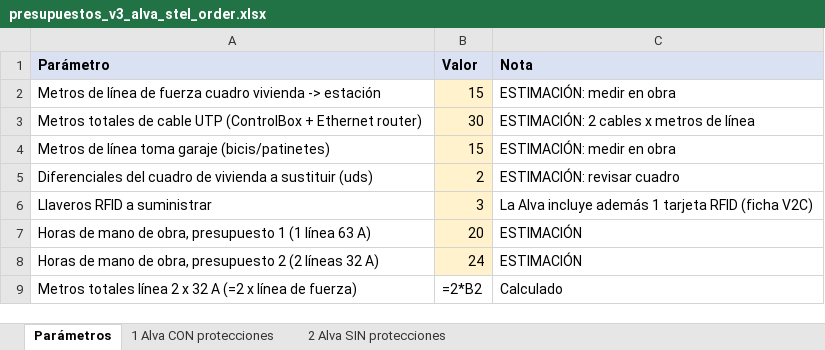
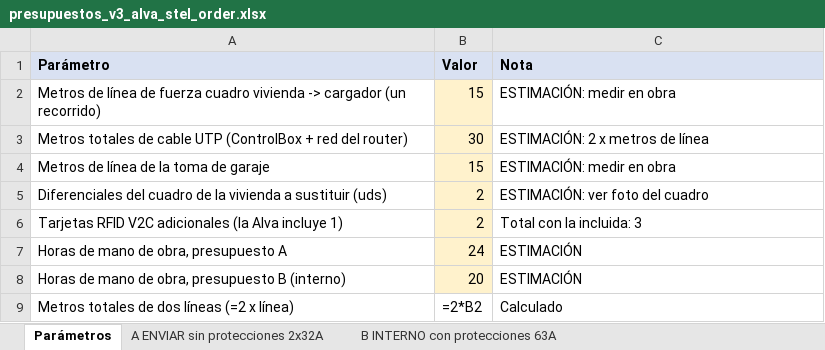
Before and after one commit to saniaspain-afk/Claude, an Excel workbook: presupuestos_v3_alva_stel_order.xlsx, sheet Parámetros, drawn as a sheet; values as stored, in another font and other column widths than the file's, no borders; formulas without a stored value are shown as written; removed rows and columns are numbered as before the commit, all else as after; the diff names each change by its address in the sheet, - before the commit and + after, or states it on an @@ line.

```diff
--- a/presupuestos_v3_alva_stel_order.xlsx (sheet Parámetros)
+++ b/presupuestos_v3_alva_stel_order.xlsx (sheet Parámetros)
-sheet tab: 1 Alva CON protecciones
+sheet tab: A ENVIAR sin protecciones 2x32A
-sheet tab: 2 Alva SIN protecciones
+sheet tab: B INTERNO con protecciones 63A
-A2 (Parámetro): …vivienda -> estación
+A2 (Parámetro): …vivienda -> cargador (un recorrido)
-A3 (Parámetro): …(ControlBox + Ethernet router)
+A3 (Parámetro): …(ControlBox + red del router)
-C3 (Nota): ESTIMACIÓN: 2 cables x metros de línea
+C3 (Nota): ESTIMACIÓN: 2 x metros de línea
-A4 (Parámetro): Metros de línea toma garaje (bicis/patinetes)
+A4 (Parámetro): Metros de línea de la toma de garaje
-A5 (Parámetro): …cuadro de vivienda a…
+A5 (Parámetro): …cuadro de la vivienda a…
-C5 (Nota): ESTIMACIÓN: revisar cuadro
+C5 (Nota): ESTIMACIÓN: ver foto del cuadro
-row 6: Llaveros RFID a suministrar | 3 | La Alva incluye además 1 tarjeta RFID (ficha V2C)
+row 6: Tarjetas RFID V2C adicionales (la Alva incluye 1) | 2 | Total con la incluida: 3
+row 7: Horas de mano de obra, presupuesto A | 24 | ESTIMACIÓN
-A8 (Parámetro): …obra, presupuesto 1 (1 línea 63 A)
+A8 (Parámetro): …obra, presupuesto B (interno)
-row 8: Horas de mano de obra, presupuesto 2 (2 líneas 32 A) | 24 | ESTIMACIÓN
-A9 (Parámetro): Metros totales línea 2 x 32 A (=2 x línea de fuerza)
+A9 (Parámetro): Metros totales de dos líneas (=2 x línea)
```
Also changed, not shown: sheet A ENVIAR sin protecciones 2x32A, sheet B INTERNO con protecciones 63A, 5 other files.
